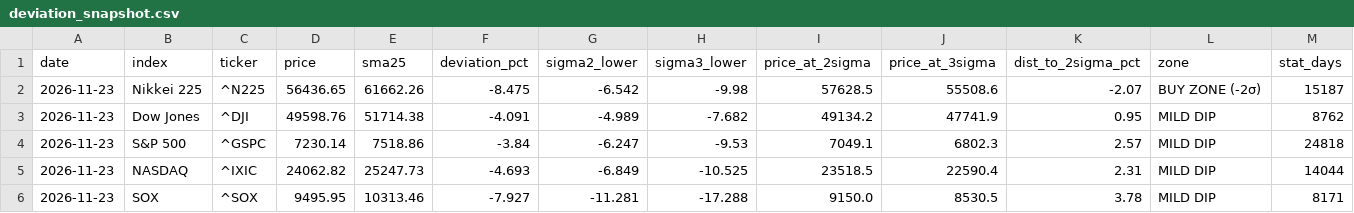
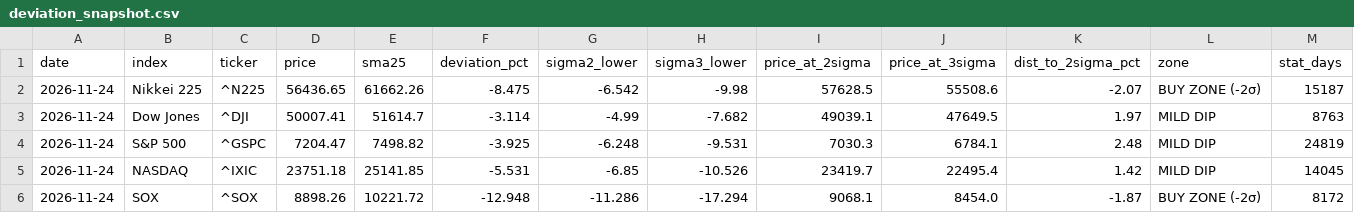
Before and after one commit to 091165/nikkei225-screener, a CSV file: output/deviation_snapshot.csv, drawn as a sheet.

```diff
--- a/output/deviation_snapshot.csv
+++ b/output/deviation_snapshot.csv
@@ -1,6 +1,6 @@
 date,index,ticker,price,sma25,deviation_pct,sigma2_lower,sigma3_lower,price_at_2sigma,price_at_3sigma,dist_to_2sigma_pct,zone,stat_days
-2026-11-23,Nikkei 225,^N225,56436.65,61662.26,-8.475,-6.542,-9.98,57628.5,55508.6,-2.07,BUY ZONE (-2σ),15187
-2026-11-23,Dow Jones,^DJI,49598.76,51714.38,-4.091,-4.989,-7.682,49134.2,47741.9,0.95,MILD DIP,8762
-2026-11-23,S&P 500,^GSPC,7230.14,7518.86,-3.84,-6.247,-9.53,7049.1,6802.3,2.57,MILD DIP,24818
-2026-11-23,NASDAQ,^IXIC,24062.82,25247.73,-4.693,-6.849,-10.525,23518.5,22590.4,2.31,MILD DIP,14044
-2026-11-23,SOX,^SOX,9495.95,10313.46,-7.927,-11.281,-17.288,9150.0,8530.5,3.78,MILD DIP,8171
+2026-11-24,Nikkei 225,^N225,56436.65,61662.26,-8.475,-6.542,-9.98,57628.5,55508.6,-2.07,BUY ZONE (-2σ),15187
+2026-11-24,Dow Jones,^DJI,50007.41,51614.7,-3.114,-4.99,-7.682,49039.1,47649.5,1.97,MILD DIP,8763
+2026-11-24,S&P 500,^GSPC,7204.47,7498.82,-3.925,-6.248,-9.531,7030.3,6784.1,2.48,MILD DIP,24819
+2026-11-24,NASDAQ,^IXIC,23751.18,25141.85,-5.531,-6.85,-10.526,23419.7,22495.4,1.42,MILD DIP,14045
+2026-11-24,SOX,^SOX,8898.26,10221.72,-12.948,-11.286,-17.294,9068.1,8454.0,-1.87,BUY ZONE (-2σ),8172
```
Also changed, not shown: 3 other files.
